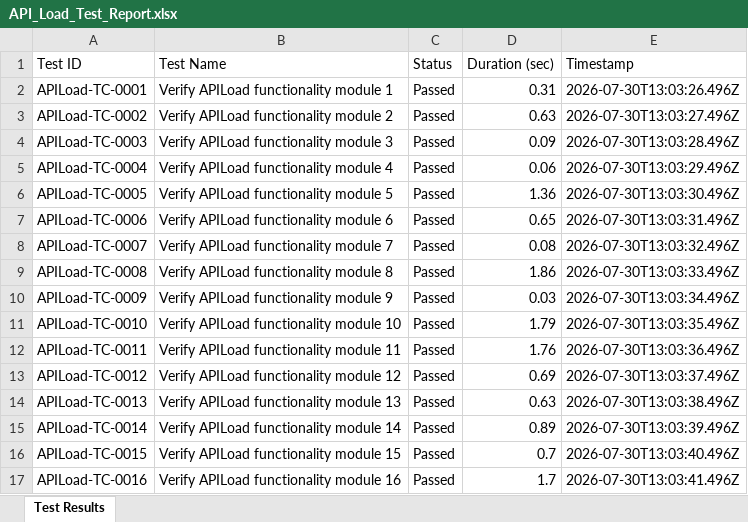
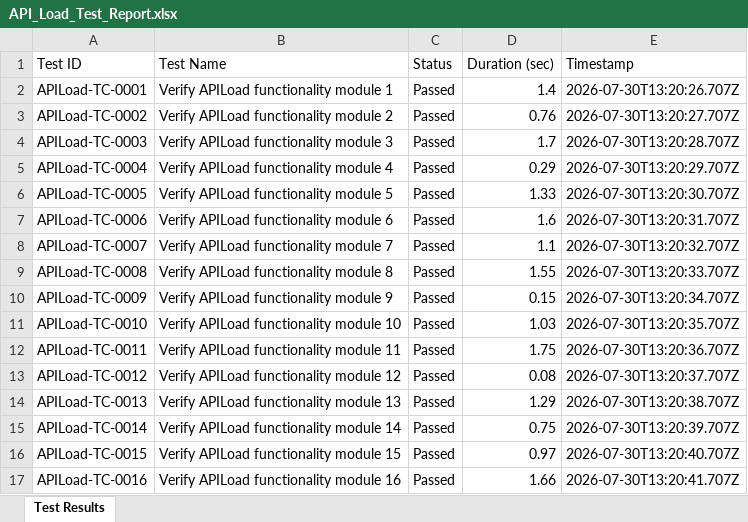
Before and after one commit to PadmanabhanGit/Cognify_Burnout-, an Excel workbook: reports/latest/API_Load_Test_Report.xlsx, sheet Test Results, drawn as a sheet; only a part is shown; values as stored, in another font and other column widths than the file's, no borders; the diff covers the shown part only; the diff names each change by its address in the sheet, - before the commit and + after, or states it on an @@ line.

```diff
--- a/reports/latest/API_Load_Test_Report.xlsx (sheet Test Results)
+++ b/reports/latest/API_Load_Test_Report.xlsx (sheet Test Results)
-D2 (Duration (sec)): 0.31
+D2 (Duration (sec)): 1.4
-E2 (Timestamp): 2026-07-30T13:03:26.496Z
+E2 (Timestamp): 2026-07-30T13:20:26.707Z
-D3 (Duration (sec)): 0.63
+D3 (Duration (sec)): 0.76
-E3 (Timestamp): 2026-07-30T13:03:27.496Z
+E3 (Timestamp): 2026-07-30T13:20:27.707Z
-D4 (Duration (sec)): 0.09
+D4 (Duration (sec)): 1.7
-E4 (Timestamp): 2026-07-30T13:03:28.496Z
+E4 (Timestamp): 2026-07-30T13:20:28.707Z
-D5 (Duration (sec)): 0.06
+D5 (Duration (sec)): 0.29
-E5 (Timestamp): 2026-07-30T13:03:29.496Z
+E5 (Timestamp): 2026-07-30T13:20:29.707Z
-D6 (Duration (sec)): 1.36
+D6 (Duration (sec)): 1.33
-E6 (Timestamp): 2026-07-30T13:03:30.496Z
+E6 (Timestamp): 2026-07-30T13:20:30.707Z
-D7 (Duration (sec)): 0.65
+D7 (Duration (sec)): 1.6
-E7 (Timestamp): 2026-07-30T13:03:31.496Z
+E7 (Timestamp): 2026-07-30T13:20:31.707Z
-D8 (Duration (sec)): 0.08
+D8 (Duration (sec)): 1.1
-E8 (Timestamp): 2026-07-30T13:03:32.496Z
+E8 (Timestamp): 2026-07-30T13:20:32.707Z
-D9 (Duration (sec)): 1.86
+D9 (Duration (sec)): 1.55
-E9 (Timestamp): 2026-07-30T13:03:33.496Z
+E9 (Timestamp): 2026-07-30T13:20:33.707Z
-D10 (Duration (sec)): 0.03
+D10 (Duration (sec)): 0.15
-E10 (Timestamp): 2026-07-30T13:03:34.496Z
+E10 (Timestamp): 2026-07-30T13:20:34.707Z
-D11 (Duration (sec)): 1.79
+D11 (Duration (sec)): 1.03
-E11 (Timestamp): 2026-07-30T13:03:35.496Z
+E11 (Timestamp): 2026-07-30T13:20:35.707Z
-D12 (Duration (sec)): 1.76
+D12 (Duration (sec)): 1.75
-E12 (Timestamp): 2026-07-30T13:03:36.496Z
+E12 (Timestamp): 2026-07-30T13:20:36.707Z
-D13 (Duration (sec)): 0.69
+D13 (Duration (sec)): 0.08
-E13 (Timestamp): 2026-07-30T13:03:37.496Z
+E13 (Timestamp): 2026-07-30T13:20:37.707Z
-D14 (Duration (sec)): 0.63
+D14 (Duration (sec)): 1.29
-E14 (Timestamp): 2026-07-30T13:03:38.496Z
+E14 (Timestamp): 2026-07-30T13:20:38.707Z
-D15 (Duration (sec)): 0.89
+D15 (Duration (sec)): 0.75
-E15 (Timestamp): 2026-07-30T13:03:39.496Z
+E15 (Timestamp): 2026-07-30T13:20:39.707Z
-D16 (Duration (sec)): 0.7
+D16 (Duration (sec)): 0.97
-E16 (Timestamp): 2026-07-30T13:03:40.496Z
+E16 (Timestamp): 2026-07-30T13:20:40.707Z
-D17 (Duration (sec)): 1.7
+D17 (Duration (sec)): 1.66
-E17 (Timestamp): 2026-07-30T13:03:41.496Z
+E17 (Timestamp): 2026-07-30T13:20:41.707Z
```
Also changed, not shown: 22 removed rows and 1213 edited cells elsewhere in this sheet, reports/latest/Appium_Test_Report.xlsx, reports/latest/Backend_API_Test_Report.xlsx, 5 other files.
